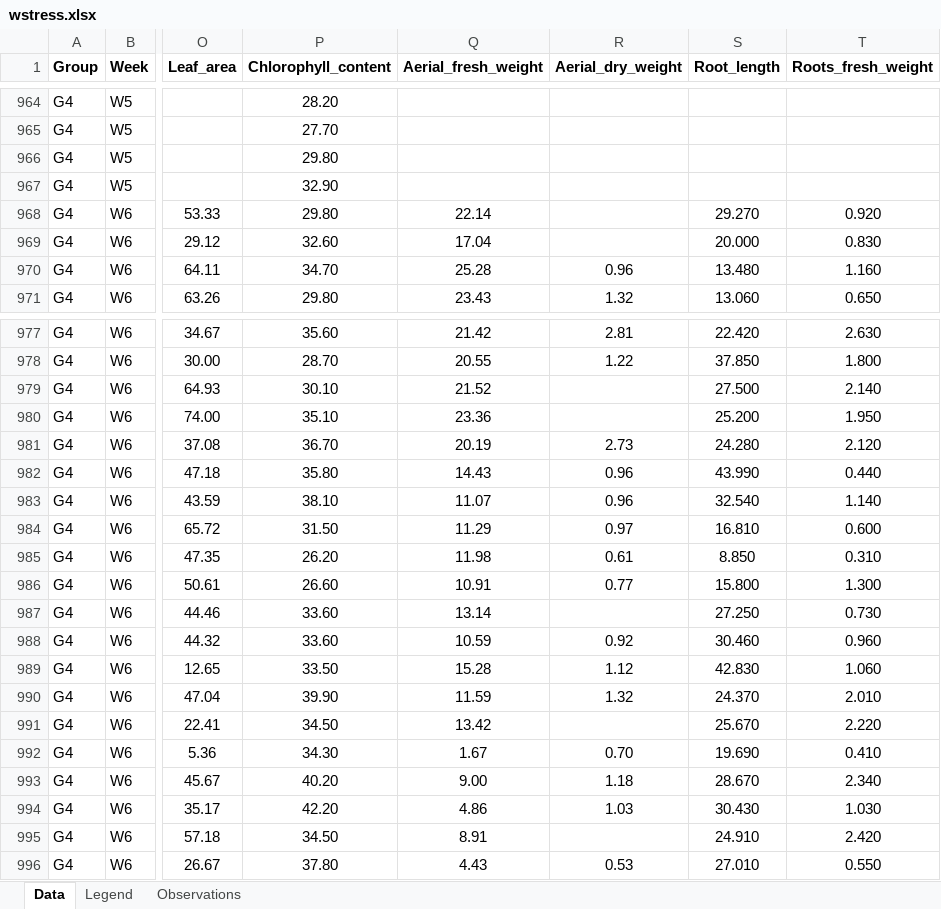
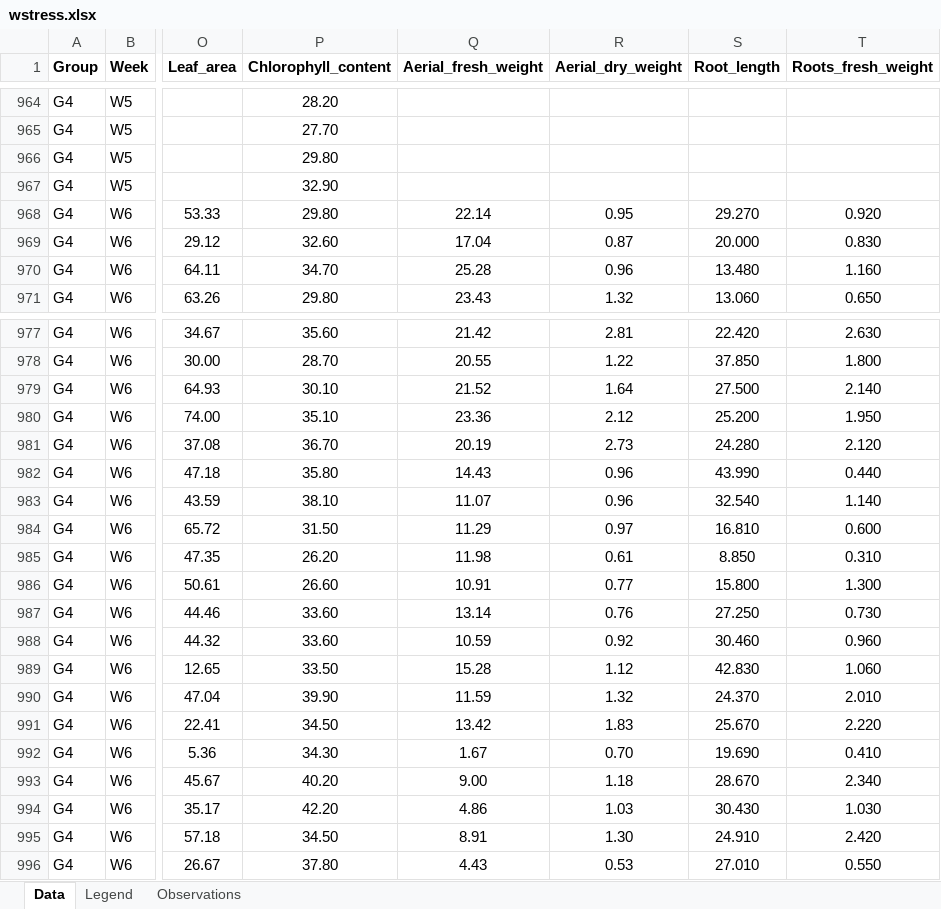
Before and after one commit to mirkka-puente/Project, an Excel workbook: data/wstress.xlsx, sheet Data, drawn as a sheet; only a part is shown, gaps mark what is left out; values as stored, in another font and other column widths than the file's, no borders; charts and pictures not drawn; the diff names each change by its address in the sheet, - before the commit and + after, or states it on an @@ line.

```diff
--- a/data/wstress.xlsx (sheet Data)
+++ b/data/wstress.xlsx (sheet Data)
-R968 (Aerial_dry_weight): (empty)
+R968 (Aerial_dry_weight): 0.95
-R969 (Aerial_dry_weight): (empty)
+R969 (Aerial_dry_weight): 0.87
-R979 (Aerial_dry_weight): (empty)
+R979 (Aerial_dry_weight): 1.64
-R980 (Aerial_dry_weight): (empty)
+R980 (Aerial_dry_weight): 2.12
-R987 (Aerial_dry_weight): (empty)
+R987 (Aerial_dry_weight): 0.76
-R991 (Aerial_dry_weight): (empty)
+R991 (Aerial_dry_weight): 1.83
-R995 (Aerial_dry_weight): (empty)
+R995 (Aerial_dry_weight): 1.30
```
Also changed, not shown: 6 other files.
